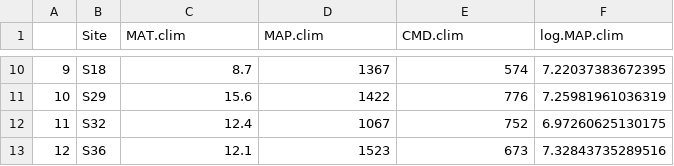
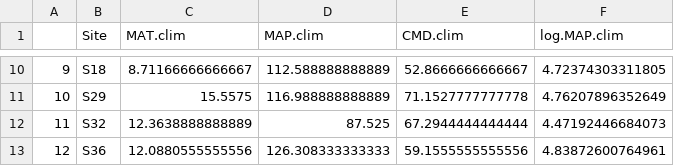
Before and after one commit to anstettd/a_Resurrection, a CSV file: Data/wna.csv, drawn as a sheet; only a part is shown, gaps mark what is left out; the diff covers the shown part only.

```diff
--- a/Data/wna.csv
+++ b/Data/wna.csv
@@ -10,4 +10,4 @@
-"9","S18",8.7,1367,574,7.22037383672395
-"10","S29",15.6,1422,776,7.25981961036319
-"11","S32",12.4,1067,752,6.97260625130175
-"12","S36",12.1,1523,673,7.32843735289516
+"9","S18",8.71166666666667,112.588888888889,52.8666666666667,4.72374303311805
+"10","S29",15.5575,116.988888888889,71.1527777777778,4.76207896352649
+"11","S32",12.3638888888889,87.525,67.2944444444444,4.47192446684073
+"12","S36",12.0880555555556,126.308333333333,59.1555555555556,4.83872600764961
```
Also changed, not shown: 32 edited cells elsewhere in this file, Data/trait.means.w.csv, Data/wna_all.csv, 9 other files.
